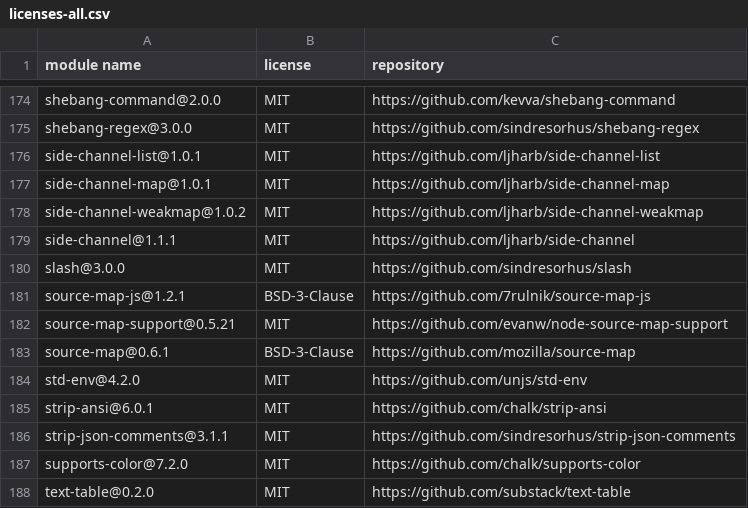
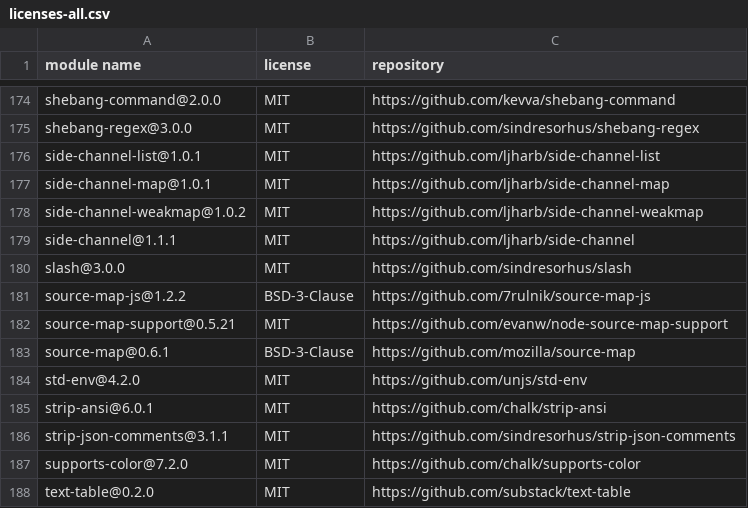
Before and after one commit to openapistack/openapi-backend, a CSV file: sbom/licenses-all.csv, drawn as a sheet; only a part is shown, gaps mark what is left out.

```diff
--- a/sbom/licenses-all.csv
+++ b/sbom/licenses-all.csv
@@ -180,3 +180,3 @@
 "slash@3.0.0","MIT","https://github.com/sindresorhus/slash"
-"source-map-js@1.2.1","BSD-3-Clause","https://github.com/7rulnik/source-map-js"
+"source-map-js@1.2.2","BSD-3-Clause","https://github.com/7rulnik/source-map-js"
 "source-map-support@0.5.21","MIT","https://github.com/evanw/node-source-map-support"
```
Also changed, not shown: 2 other files.
